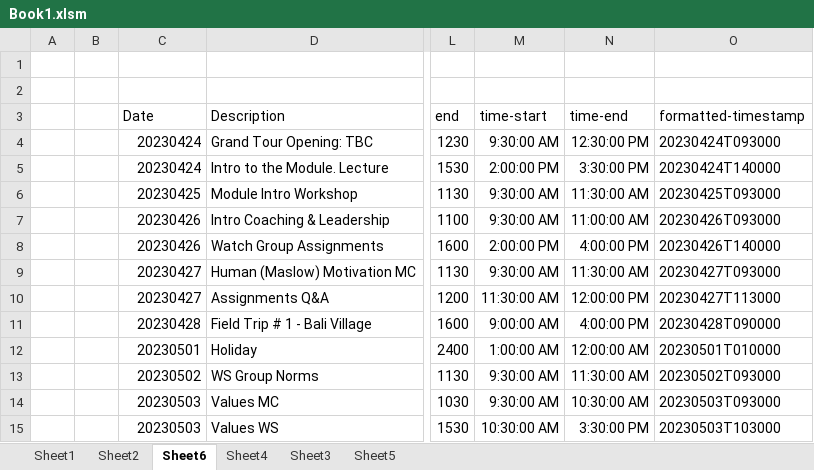
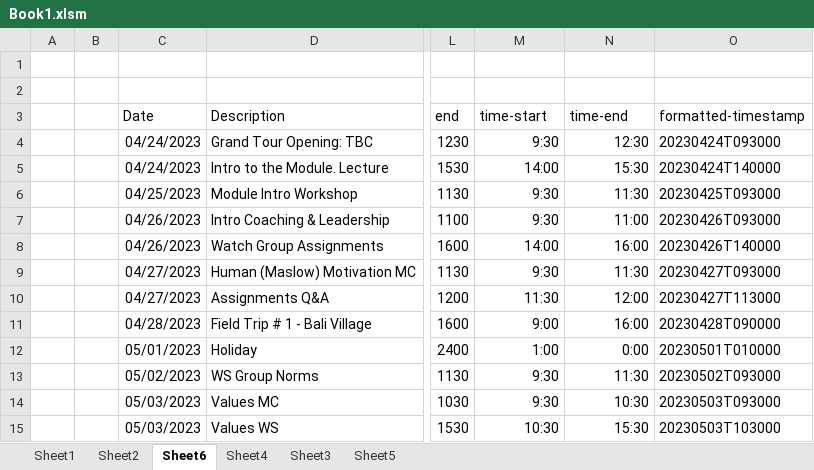
Before and after one commit to NagashLL/py-ics-parser, an Excel workbook: Book1.xlsm, sheet Sheet6, drawn as a sheet; only a part is shown, gaps mark what is left out; values as stored, in another font and other column widths than the file's, no borders; table styles not drawn; the diff covers the shown part only; the diff names each change by its address in the sheet, - before the commit and + after, or states it on an @@ line.

Commit message:
finished the full list of events

```diff
--- a/Book1.xlsm (sheet Sheet6)
+++ b/Book1.xlsm (sheet Sheet6)
-C4:C5 (Date): 20230424
+C4:C5 (Date): 04/24/2023
-M4 (time-start): 9:30:00 AM
+M4 (time-start): 9:30
-N4 (time-end): 12:30:00 PM
+N4 (time-end): 12:30
-M5 (time-start): 2:00:00 PM
+M5 (time-start): 14:00
-N5 (time-end): 3:30:00 PM
+N5 (time-end): 15:30
-C6 (Date): 20230425
+C6 (Date): 04/25/2023
-M6:M7 (time-start): 9:30:00 AM
+M6:M7 (time-start): 9:30
-N6 (time-end): 11:30:00 AM
+N6 (time-end): 11:30
-C7:C8 (Date): 20230426
+C7:C8 (Date): 04/26/2023
-N7 (time-end): 11:00:00 AM
+N7 (time-end): 11:00
-M8 (time-start): 2:00:00 PM
+M8 (time-start): 14:00
-N8 (time-end): 4:00:00 PM
+N8 (time-end): 16:00
-C9:C10 (Date): 20230427
+C9:C10 (Date): 04/27/2023
-M9 (time-start): 9:30:00 AM
+M9 (time-start): 9:30
-N9 (time-end): 11:30:00 AM
+N9 (time-end): 11:30
-M10 (time-start): 11:30:00 AM
+M10 (time-start): 11:30
-N10 (time-end): 12:00:00 PM
+N10 (time-end): 12:00
-C11 (Date): 20230428
+C11 (Date): 04/28/2023
-M11 (time-start): 9:00:00 AM
+M11 (time-start): 9:00
-N11 (time-end): 4:00:00 PM
+N11 (time-end): 16:00
-C12 (Date): 20230501
+C12 (Date): 05/01/2023
-M12 (time-start): 1:00:00 AM
+M12 (time-start): 1:00
-N12 (time-end): 12:00:00 AM
+N12 (time-end): 0:00
-C13 (Date): 20230502
+C13 (Date): 05/02/2023
-M13:M14 (time-start): 9:30:00 AM
+M13:M14 (time-start): 9:30
-N13 (time-end): 11:30:00 AM
+N13 (time-end): 11:30
-C14:C15 (Date): 20230503
+C14:C15 (Date): 05/03/2023
-N14 (time-end): 10:30:00 AM
+N14 (time-end): 10:30
-M15 (time-start): 10:30:00 AM
+M15 (time-start): 10:30
-N15 (time-end): 3:30:00 PM
+N15 (time-end): 15:30
```
Also changed, not shown: 126 edited cells elsewhere in this sheet, 2 other files.
